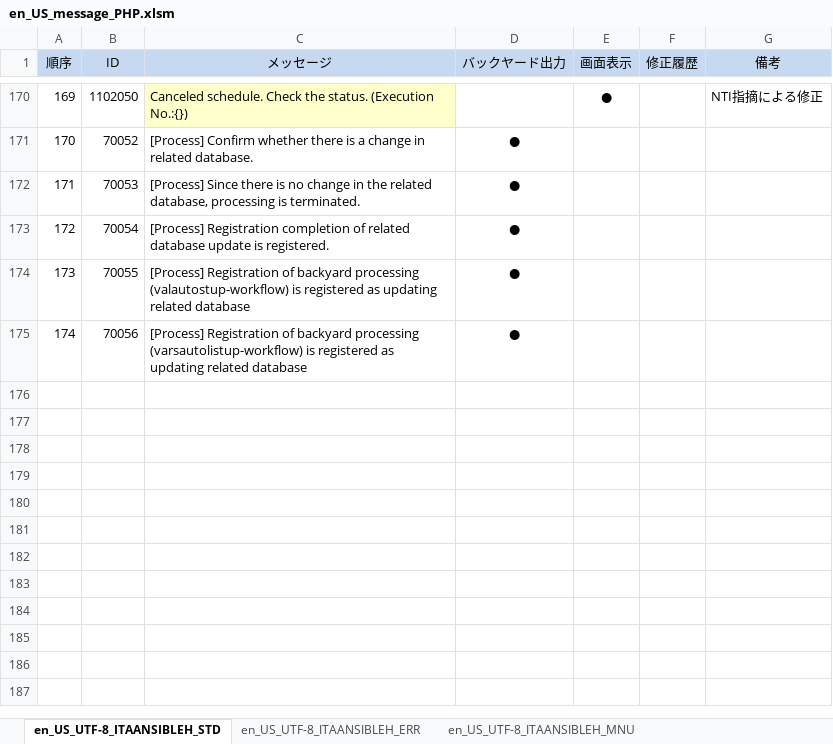
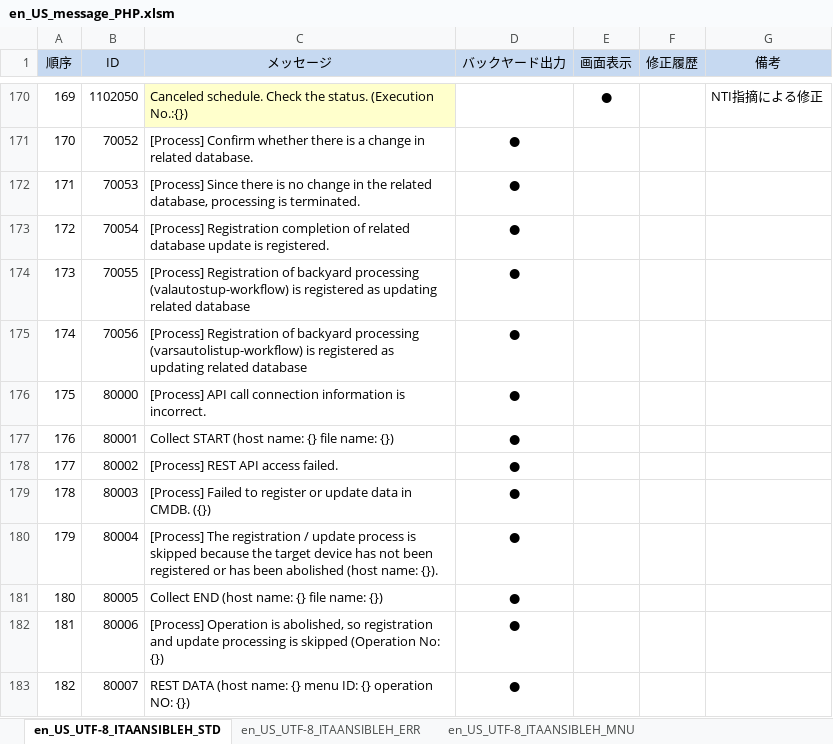
Before and after one commit to exastro-suite/it-automation, an Excel workbook: ky_message_seeds/ansible_driver/en_US_message_PHP.xlsm, sheet en_US_UTF-8_ITAANSIBLEH_STD, drawn as a sheet; only a part is shown, gaps mark what is left out; values as stored, in another font and other column widths than the file's, no borders; the diff names each change by its address in the sheet, - before the commit and + after, or states it on an @@ line.

```diff
--- a/ky_message_seeds/ansible_driver/en_US_message_PHP.xlsm (sheet en_US_UTF-8_ITAANSIBLEH_STD)
+++ b/ky_message_seeds/ansible_driver/en_US_message_PHP.xlsm (sheet en_US_UTF-8_ITAANSIBLEH_STD)
+row 176: 175 | 80000 | [Process] API call connection information is incorrect. | ●
+row 177: 176 | 80001 | Collect START (host name: {} file name: {}) | ●
+row 178: 177 | 80002 | [Process] REST API access failed. | ●
+row 179: 178 | 80003 | [Process] Failed to register or update data in CMDB. ({}) | ●
+row 180: 179 | 80004 | [Process] The registration / update process is skipped because the target device has not been registered or has been abolished (host name: {}). | ●
+row 181: 180 | 80005 | Collect END (host name: {} file name: {}) | ●
+row 182: 181 | 80006 | [Process] Operation is abolished, so registration and update processing is skipped (Operation No: {}) | ●
+row 183: 182 | 80007 | REST DATA (host name: {} menu ID: {} operation NO: {}) | ●
```
Also changed, not shown: sheet en_US_UTF-8_ITAANSIBLEH_MNU, ky_message_seeds/ansible_driver/ja_JP_message_PHP.xlsm, ky_sql_seeds/en_US_SQL_DATA.xlsm, 22 other files.
